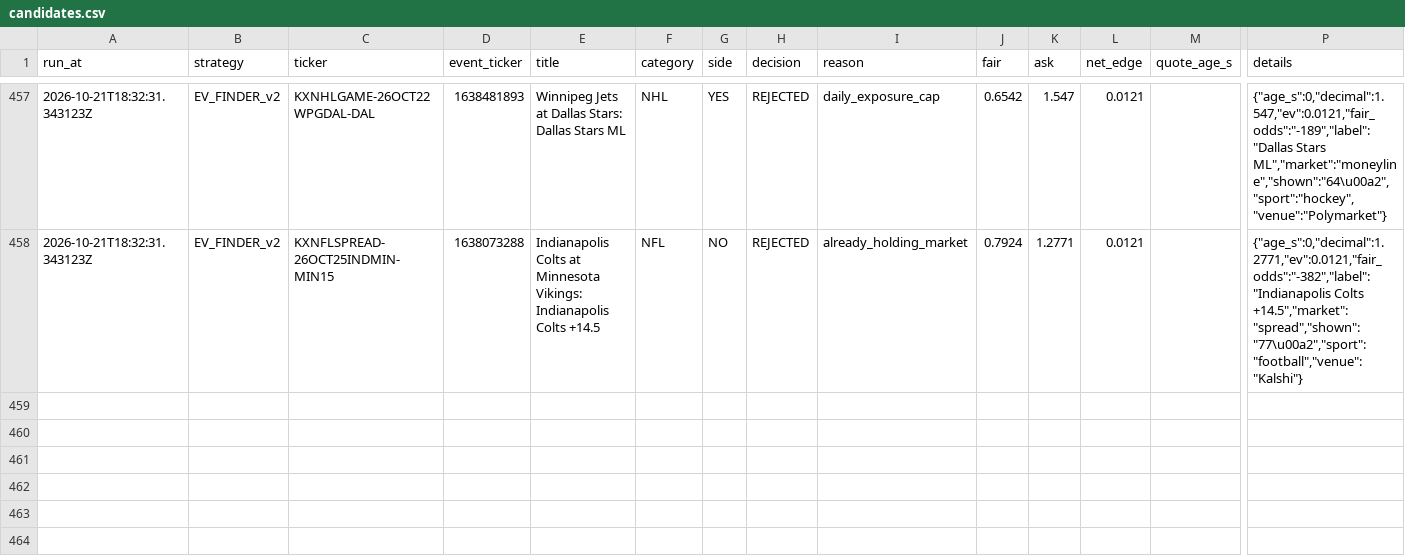
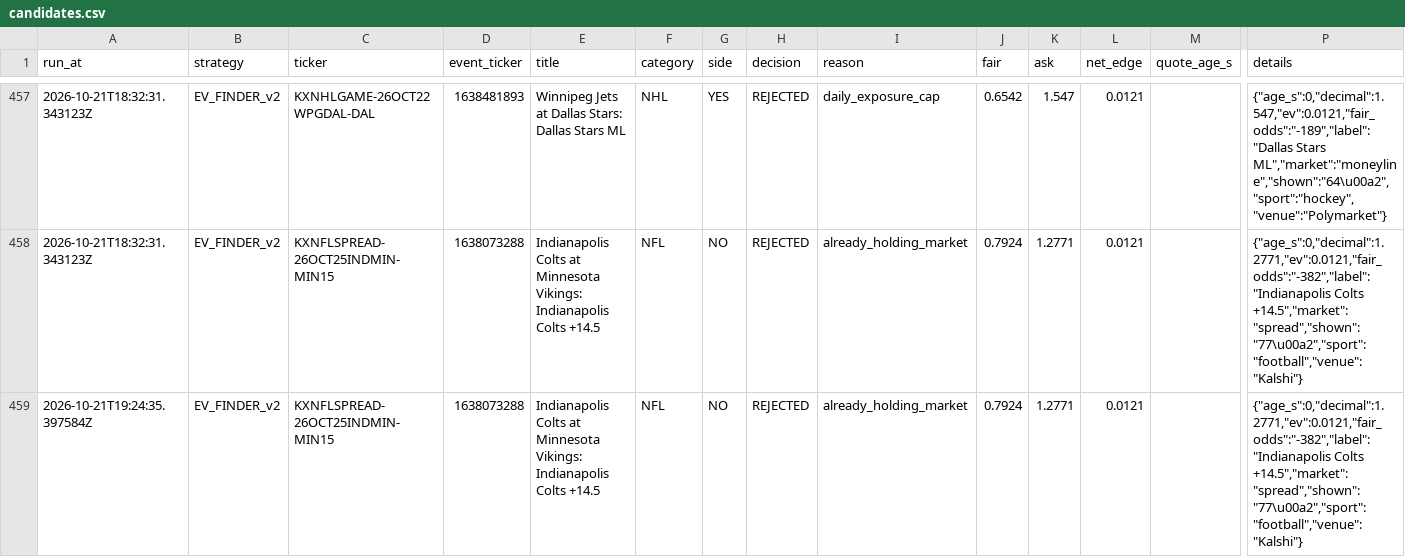
Before and after one commit to colebeasley10-glitch/pm-edge, a CSV file: research_lab/data/EV_FINDER_v2/candidates.csv, drawn as a sheet; only a part is shown, gaps mark what is left out; rows hold the shown columns only; the diff names each change by its address in the sheet, - before the commit and + after, or states it on an @@ line.

Commit message:
Research Lab round [skip ci]

```diff
--- a/research_lab/data/EV_FINDER_v2/candidates.csv
+++ b/research_lab/data/EV_FINDER_v2/candidates.csv
+row 459: 2026-10-21T19:24:35.397584Z | EV_FINDER_v2 | KXNFLSPREAD-26OCT25INDMIN-MIN15 | 1638073288 | Indianapolis Colts at Minnesota Vikings: Indianapolis Colts +14.5 | NFL | NO | REJECTED | already_holding_market | 0.7924 | 1.2771 | 0.0121 |  | {"age_s":0,"decimal":1.2771,"ev":0.0121,"fair_odds":"-382","label":"Indianapolis Colts +14.5","market":"spread","shown":"77\u00a2","sport":"football","venue":"Kalshi"}
```
Also changed, not shown: research_lab/data/BEST_PRICE/best_price.csv, research_lab/data/EV_FINDER_v2/positions.csv, 16 other files.
